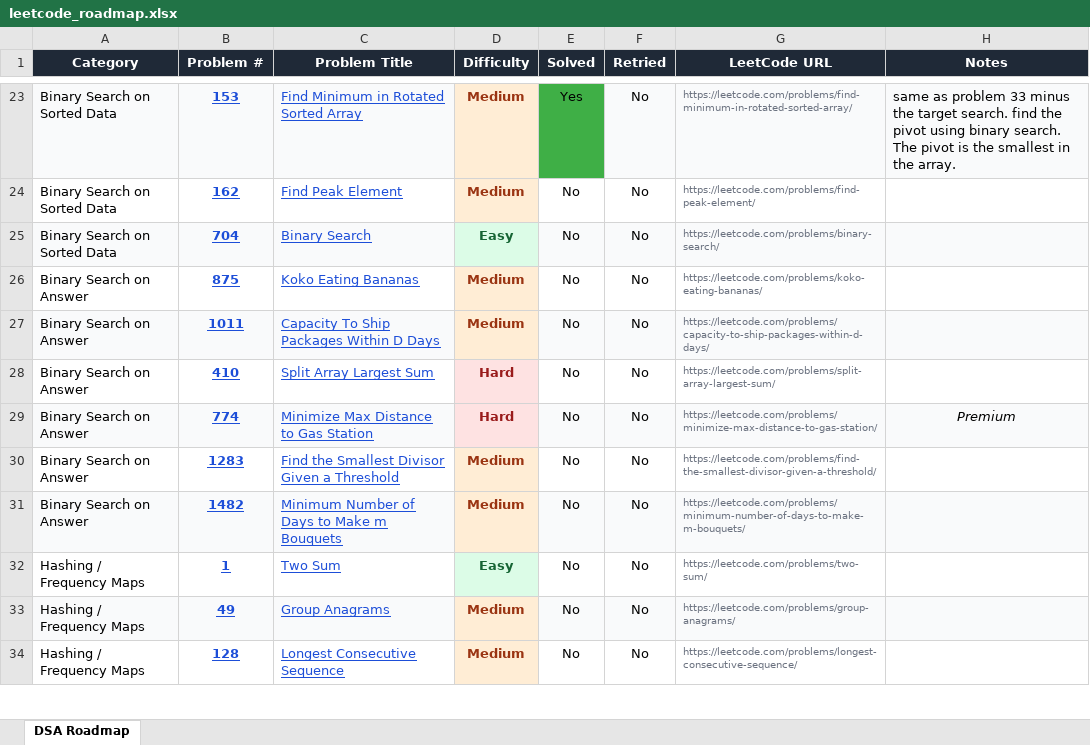
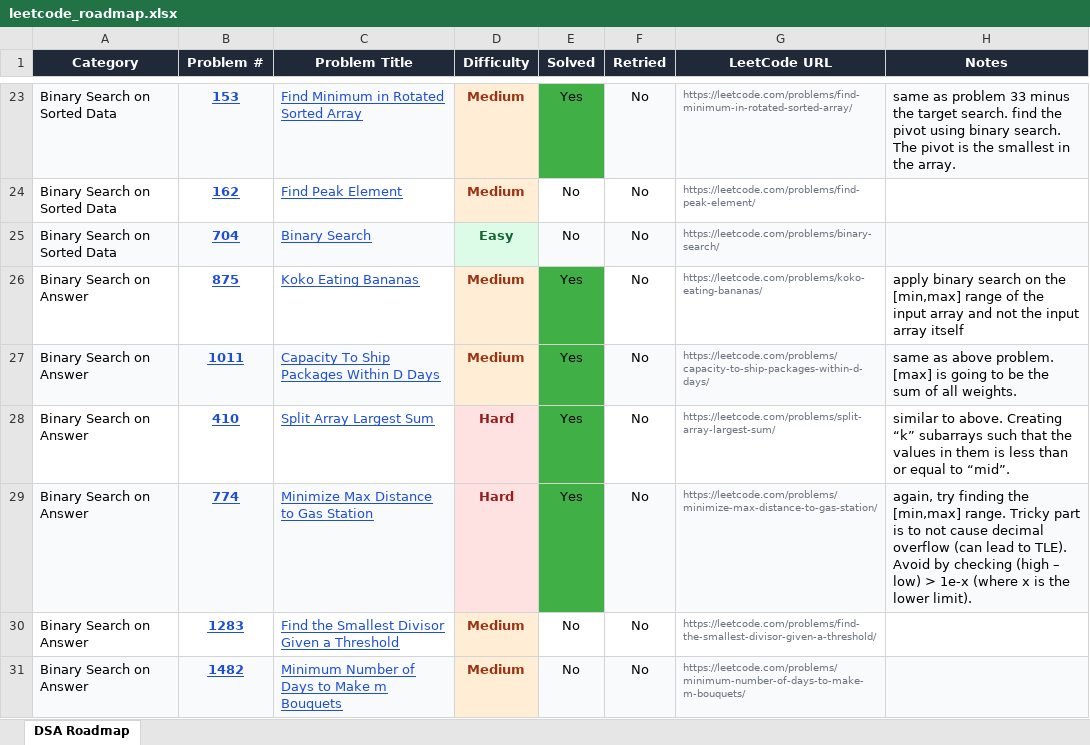
Before and after one commit to ComputerScape04/Leetcode-Solutions, an Excel workbook: leetcode_roadmap.xlsx, sheet DSA Roadmap, drawn as a sheet; only a part is shown, gaps mark what is left out; the shorter side is filled out with more unchanged rows; values as stored, in another font and other column widths than the file's, no borders; charts and pictures not drawn; the diff names each change by its address in the sheet, - before the commit and + after, or states it on an @@ line.

Commit message:
finished more binary search problems. updated spreadsheet.

```diff
--- a/leetcode_roadmap.xlsx (sheet DSA Roadmap)
+++ b/leetcode_roadmap.xlsx (sheet DSA Roadmap)
-E26:E29 (Solved): No
+E26:E29 (Solved): Yes
-E26 fill: none
+E26 fill: #3FAF46
-H26 (Notes): (empty)
+H26 (Notes): apply binary search on the [min,max] range of the input array and not the input array itself
-E27 fill: #F9FAFB
+E27 fill: #3FAF46
-H27 (Notes): (empty)
+H27 (Notes): same as above problem. [max] is going to be the sum of all weights.
-E28 fill: none
+E28 fill: #3FAF46
-H28 (Notes): (empty)
+H28 (Notes): similar to above. Creating “k” subarrays such that the values in them is less than or equal to “mid”.
-E29 fill: #F9FAFB
+E29 fill: #3FAF46
-H29 (Notes): Premium
+H29 (Notes): again, try finding the [min,max] range. Tricky part is to not cause decimal overflow (can lead to TLE). Avoid by checking (high – low) > 1e-x (where x is the lower limit).
@@ H29 italic: on → off, alignment: center → left @@
```
Also changed, not shown: 5 other files.
